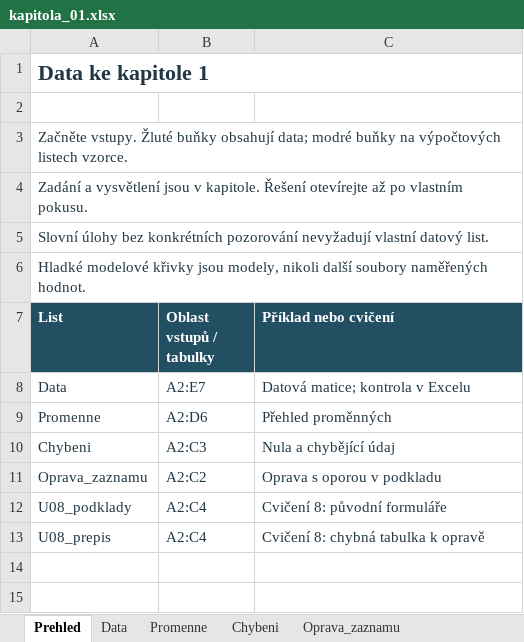
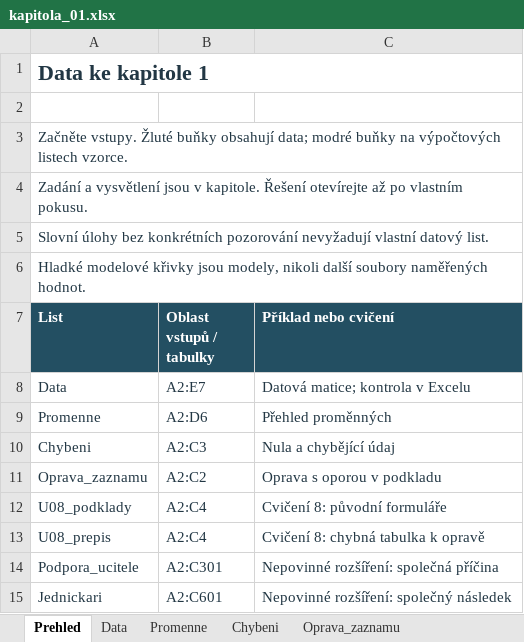
Before and after one commit to reckak/statistics-for-psychology, an Excel workbook: data/kapitola_01.xlsx, sheet Prehled, drawn as a sheet; values as stored, in another font and other column widths than the file's, no borders; the diff names each change by its address in the sheet, - before the commit and + after, or states it on an @@ line.

```diff
--- a/data/kapitola_01.xlsx (sheet Prehled)
+++ b/data/kapitola_01.xlsx (sheet Prehled)
+row 14: Podpora_ucitele | A2:C301 | Nepovinné rozšíření: společná příčina
+row 15: Jednickari | A2:C601 | Nepovinné rozšíření: společný následek
```
Also changed, not shown: other sheet tabs, 18 other files.
